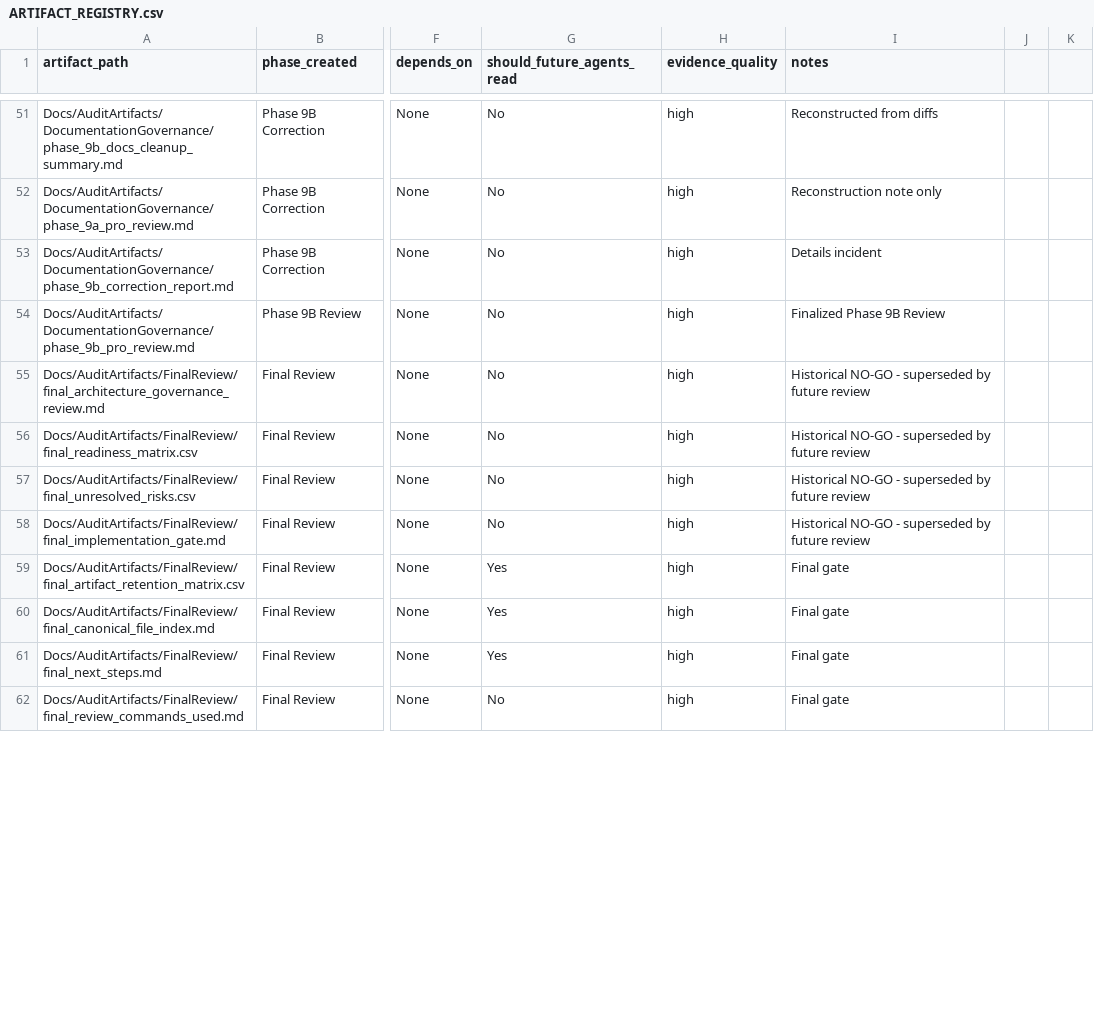
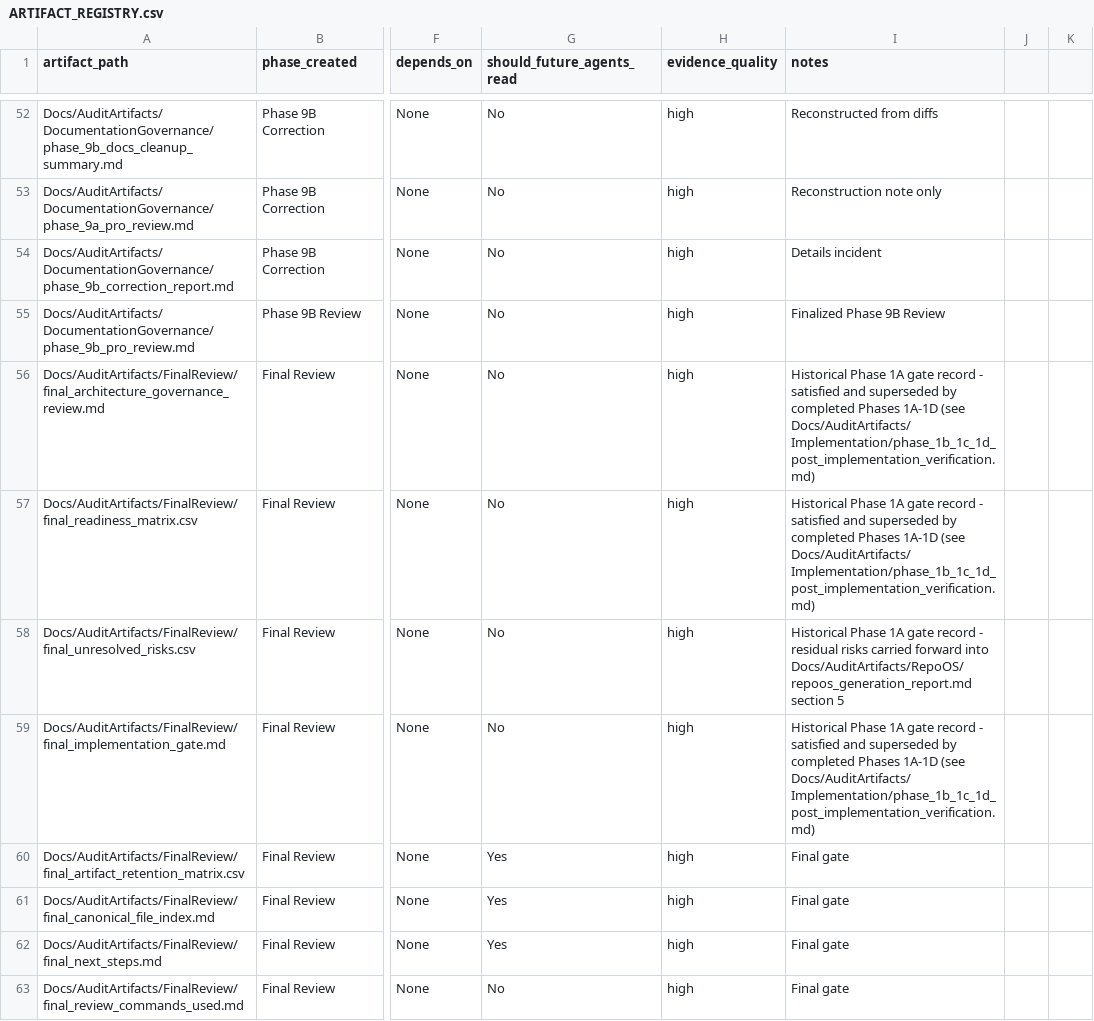
Before and after one commit to Gunnarguy/OpenIntelligence, a CSV file: Docs/AuditArtifacts/ArchitectureAtlas/ARTIFACT_REGISTRY.csv, drawn as a sheet; only a part is shown, gaps mark what is left out; addresses are those after the commit; the diff covers the shown part only; the diff names each change by its address in the sheet, - before the commit and + after, or states it on an @@ line.

Commit message:
docs: add RepoOS governance layer and reconcile stale gates

```diff
--- a/Docs/AuditArtifacts/ArchitectureAtlas/ARTIFACT_REGISTRY.csv
+++ b/Docs/AuditArtifacts/ArchitectureAtlas/ARTIFACT_REGISTRY.csv
-I56:I57 (notes): Historical NO-GO - superseded by future review
+I56:I57 (notes): Historical Phase 1A gate record - satisfied and superseded by completed Phases 1A-1D (see Docs/AuditArtifacts/Implementation/phase_1b_1c_1d_post_implementation_verification.md)
-I58 (notes): Historical NO-GO - superseded by future review
+I58 (notes): Historical Phase 1A gate record - residual risks carried forward into Docs/AuditArtifacts/RepoOS/repoos_generation_report.md section 5
-I59 (notes): Historical NO-GO - superseded by future review
+I59 (notes): Historical Phase 1A gate record - satisfied and superseded by completed Phases 1A-1D (see Docs/AuditArtifacts/Implementation/phase_1b_1c_1d_post_implementation_verification.md)
```
Also changed, not shown: 1 added row and 21 edited cells elsewhere in this file, 14 other files.
